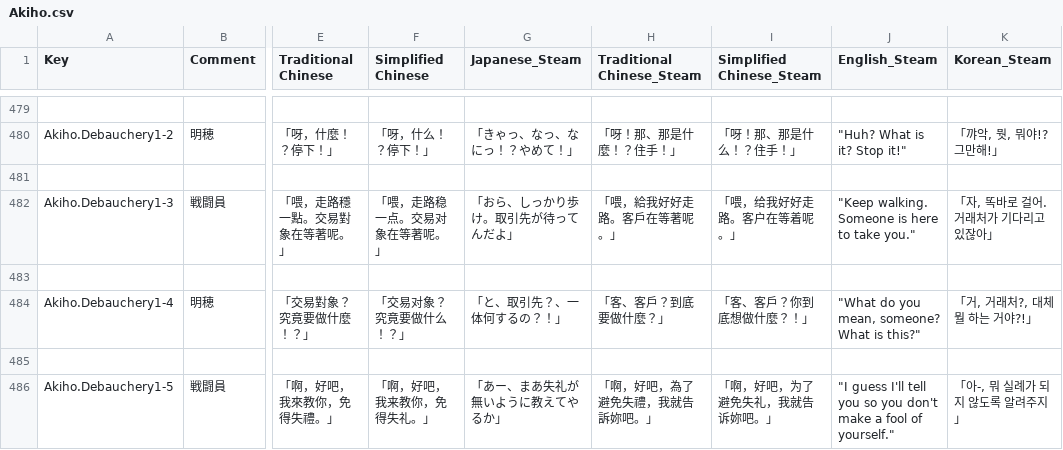
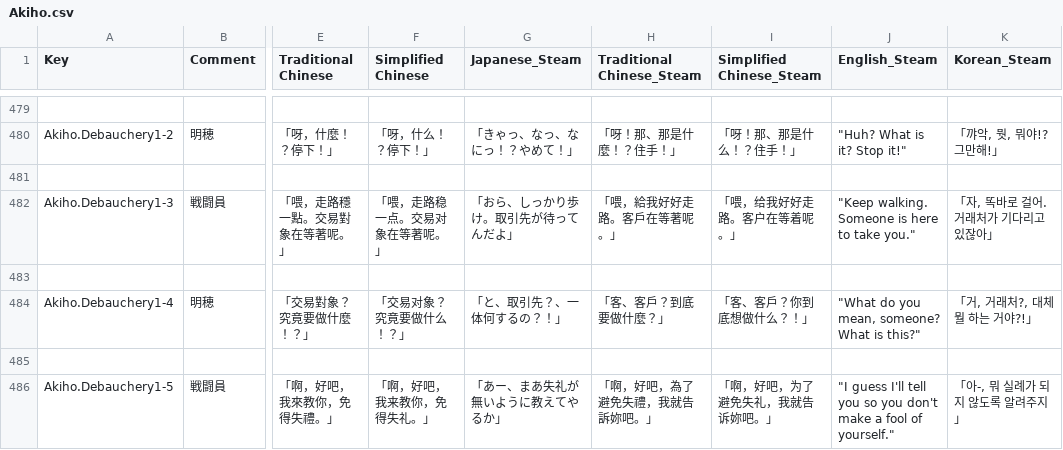
Before and after one commit to maryphun/MagicalHeroines, a CSV file: Assets/Resources/LocalizationSheet/Akiho.csv, drawn as a sheet; only a part is shown, gaps mark what is left out; the diff names each change by its address in the sheet, - before the commit and + after, or states it on an @@ line.

Commit message:
文言修正

```diff
--- a/Assets/Resources/LocalizationSheet/Akiho.csv
+++ b/Assets/Resources/LocalizationSheet/Akiho.csv
-I484 (Simplified Chinese_Steam): 「客、客戶？你到底想做什麼？！」
+I484 (Simplified Chinese_Steam): 「客、客戶？你到底想做什么？！」
```
